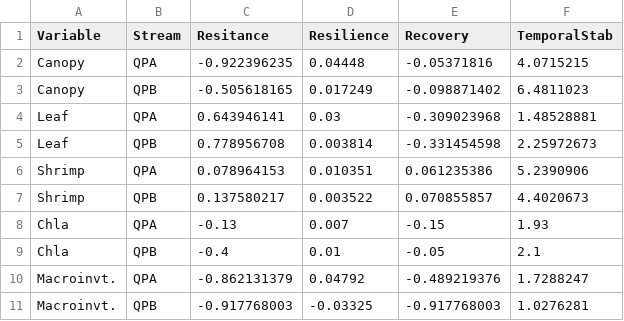
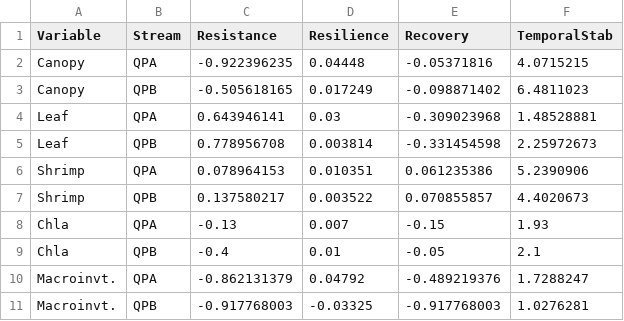
Before and after one commit to PEGutierrezF/StreamStability-IrMaria, a CSV file: 00 Metrics.csv, drawn as a sheet.

Commit message:
Metrics

```diff
--- a/00 Metrics.csv
+++ b/00 Metrics.csv
@@ -1,2 +1,2 @@
-Variable,Stream,Resitance,Resilience,Recovery,TemporalStab
+Variable,Stream,Resistance,Resilience,Recovery,TemporalStab
 Canopy,QPA,-0.922396235,0.04448,-0.05371816,4.0715215
```
Also changed, not shown: 2 other files.
